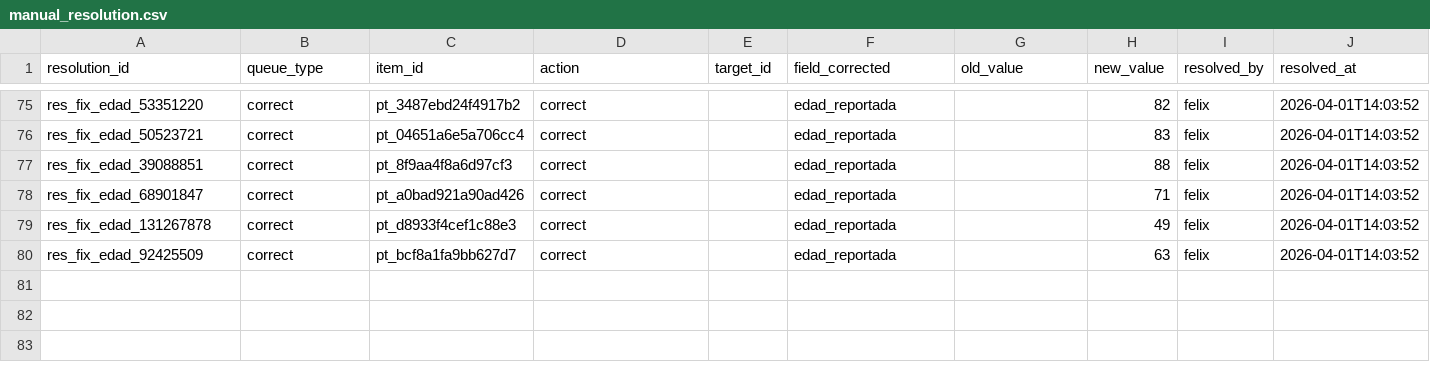
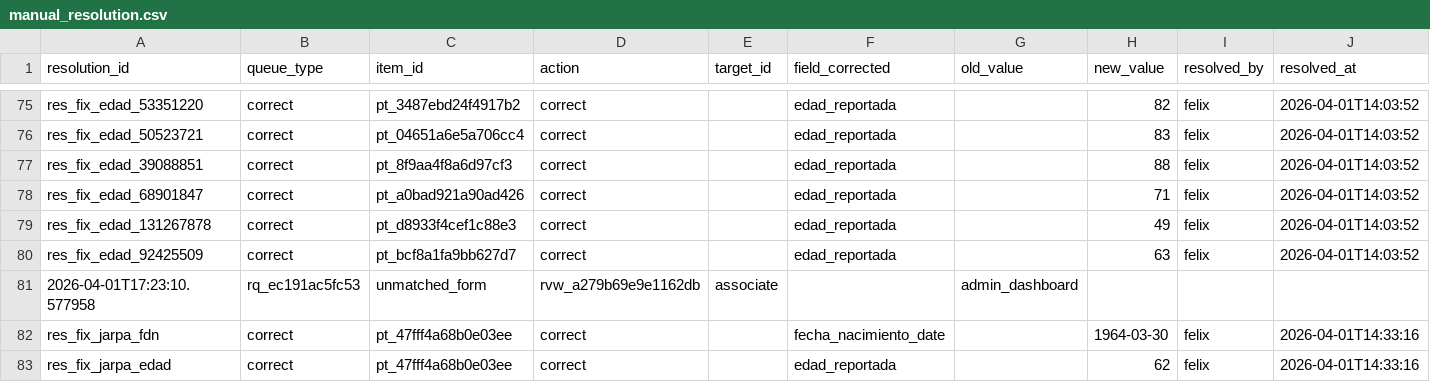
Before and after one commit to felix-antonio-sl/hdos, a CSV file: input/manual/manual_resolution.csv, drawn as a sheet; only a part is shown, gaps mark what is left out; rows hold the shown columns only; the diff names each change by its address in the sheet, - before the commit and + after, or states it on an @@ line.

```diff
--- a/input/manual/manual_resolution.csv
+++ b/input/manual/manual_resolution.csv
+row 81: 2026-04-01T17:23:10.577958 | rq_ec191ac5fc53 | unmatched_form | rvw_a279b69e9e1162db | associate |  | admin_dashboard
+row 82: res_fix_jarpa_fdn | correct | pt_47fff4a68b0e03ee | correct |  | fecha_nacimiento_date |  | 1964-03-30 | felix | 2026-04-01T14:33:16
+row 83: res_fix_jarpa_edad | correct | pt_47fff4a68b0e03ee | correct |  | edad_reportada |  | 62 | felix | 2026-04-01T14:33:16
```
Also changed, not shown: output/spreadsheet/canonical/hospitalization_stay.csv, output/spreadsheet/canonical/patient_master.csv, 2 other files.
